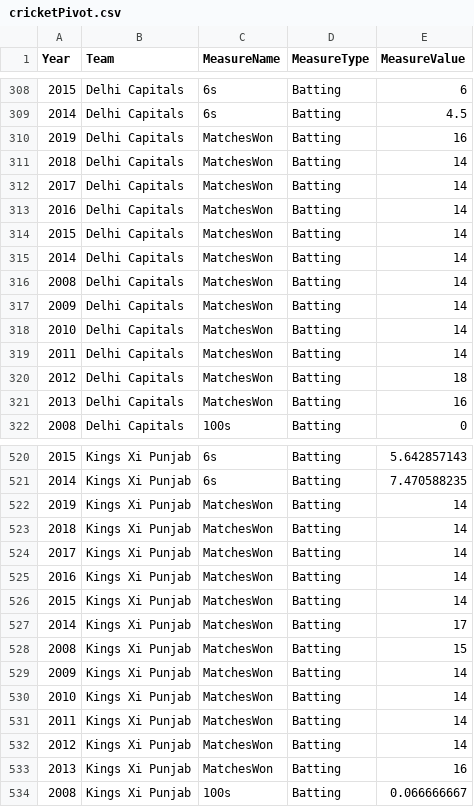
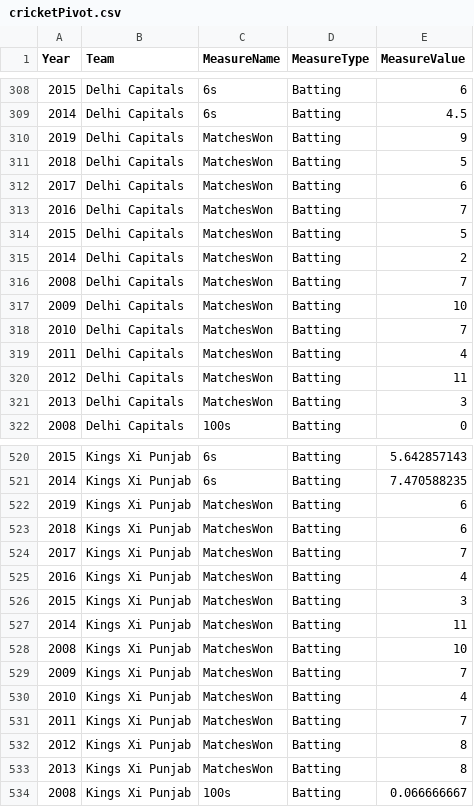
Before and after one commit to tjtoll/CricketProject, a CSV file: cricketPivot.csv, drawn as a sheet; only a part is shown, gaps mark what is left out; the diff covers the shown part only.

Commit message:
Add files via upload

```diff
--- a/cricketPivot.csv
+++ b/cricketPivot.csv
@@ -309,14 +309,14 @@
 2014,Delhi Capitals,6s,Batting,4.5
-2019,Delhi Capitals,MatchesWon,Batting,16
-2018,Delhi Capitals,MatchesWon,Batting,14
-2017,Delhi Capitals,MatchesWon,Batting,14
-2016,Delhi Capitals,MatchesWon,Batting,14
-2015,Delhi Capitals,MatchesWon,Batting,14
-2014,Delhi Capitals,MatchesWon,Batting,14
-2008,Delhi Capitals,MatchesWon,Batting,14
-2009,Delhi Capitals,MatchesWon,Batting,14
-2010,Delhi Capitals,MatchesWon,Batting,14
-2011,Delhi Capitals,MatchesWon,Batting,14
-2012,Delhi Capitals,MatchesWon,Batting,18
-2013,Delhi Capitals,MatchesWon,Batting,16
+2019,Delhi Capitals,MatchesWon,Batting,9
+2018,Delhi Capitals,MatchesWon,Batting,5
+2017,Delhi Capitals,MatchesWon,Batting,6
+2016,Delhi Capitals,MatchesWon,Batting,7
+2015,Delhi Capitals,MatchesWon,Batting,5
+2014,Delhi Capitals,MatchesWon,Batting,2
+2008,Delhi Capitals,MatchesWon,Batting,7
+2009,Delhi Capitals,MatchesWon,Batting,10
+2010,Delhi Capitals,MatchesWon,Batting,7
+2011,Delhi Capitals,MatchesWon,Batting,4
+2012,Delhi Capitals,MatchesWon,Batting,11
+2013,Delhi Capitals,MatchesWon,Batting,3
 2008,Delhi Capitals,100s,Batting,0
@@ -521,14 +521,14 @@
 2014,Kings Xi Punjab,6s,Batting,7.470588235
-2019,Kings Xi Punjab,MatchesWon,Batting,14
-2018,Kings Xi Punjab,MatchesWon,Batting,14
-2017,Kings Xi Punjab,MatchesWon,Batting,14
-2016,Kings Xi Punjab,MatchesWon,Batting,14
-2015,Kings Xi Punjab,MatchesWon,Batting,14
-2014,Kings Xi Punjab,MatchesWon,Batting,17
-2008,Kings Xi Punjab,MatchesWon,Batting,15
-2009,Kings Xi Punjab,MatchesWon,Batting,14
-2010,Kings Xi Punjab,MatchesWon,Batting,14
-2011,Kings Xi Punjab,MatchesWon,Batting,14
-2012,Kings Xi Punjab,MatchesWon,Batting,14
-2013,Kings Xi Punjab,MatchesWon,Batting,16
+2019,Kings Xi Punjab,MatchesWon,Batting,6
+2018,Kings Xi Punjab,MatchesWon,Batting,6
+2017,Kings Xi Punjab,MatchesWon,Batting,7
+2016,Kings Xi Punjab,MatchesWon,Batting,4
+2015,Kings Xi Punjab,MatchesWon,Batting,3
+2014,Kings Xi Punjab,MatchesWon,Batting,11
+2008,Kings Xi Punjab,MatchesWon,Batting,10
+2009,Kings Xi Punjab,MatchesWon,Batting,7
+2010,Kings Xi Punjab,MatchesWon,Batting,4
+2011,Kings Xi Punjab,MatchesWon,Batting,7
+2012,Kings Xi Punjab,MatchesWon,Batting,8
+2013,Kings Xi Punjab,MatchesWon,Batting,8
 2008,Kings Xi Punjab,100s,Batting,0.066666667
```
Also changed, not shown: 76 edited cells elsewhere in this file.
